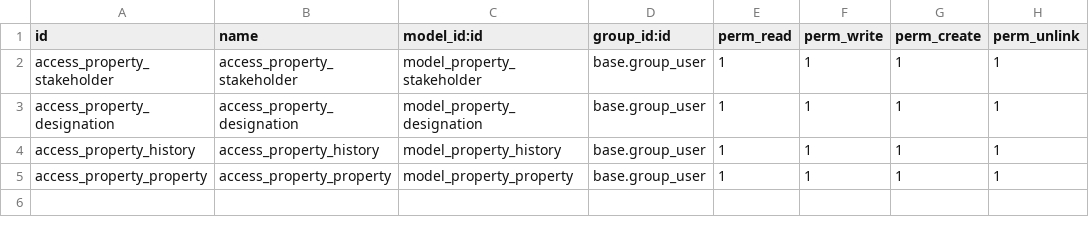
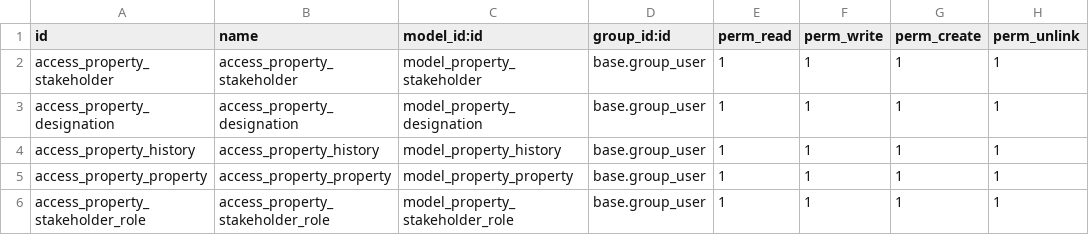
Before and after one commit to vertelab/odoo-property, a CSV file: property_mgmt/security/ir.model.access.csv, drawn as a sheet; the diff names each change by its address in the sheet, - before the commit and + after, or states it on an @@ line.

Commit message:
property_mgmt: added property stakeholder roles

```diff
--- a/property_mgmt/security/ir.model.access.csv
+++ b/property_mgmt/security/ir.model.access.csv
+row 6: access_property_stakeholder_role | access_property_stakeholder_role | model_property_stakeholder_role | base.group_user | 1 | 1 | 1 | 1
```
Also changed, not shown: 8 other files.
